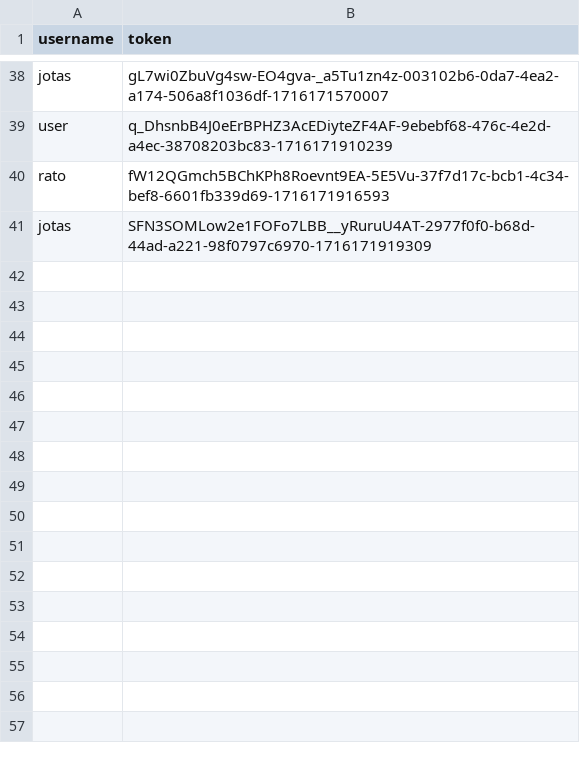
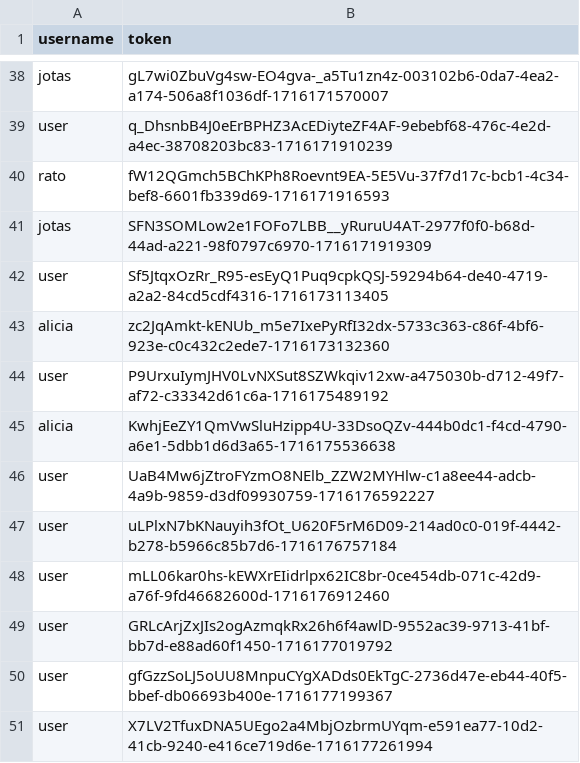
Before and after one commit to francis802/cpd2324, a CSV file: assign2/data/tokens.csv, drawn as a sheet; only a part is shown, gaps mark what is left out.

```diff
--- a/assign2/data/tokens.csv
+++ b/assign2/data/tokens.csv
@@ -41 +41,11 @@ rato,fW12QGmch5BChKPh8Roevnt9EA-5E5Vu-37f7d17c-bcb1-4c34-bef8-6601fb339d69-17161
 jotas,SFN3SOMLow2e1FOFo7LBB__yRuruU4AT-2977f0f0-b68d-44ad-a221-98f0797c6970-1716171919309
+user,Sf5JtqxOzRr_R95-esEyQ1Puq9cpkQSJ-59294b64-de40-4719-a2a2-84cd5cdf4316-1716173113405
+alicia,zc2JqAmkt-kENUb_m5e7IxePyRfI32dx-5733c363-c86f-4bf6-923e-c0c432c2ede7-1716173132360
+user,P9UrxuIymJHV0LvNXSut8SZWkqiv12xw-a475030b-d712-49f7-af72-c33342d61c6a-1716175489192
+alicia,KwhjEeZY1QmVwSluHzipp4U-33DsoQZv-444b0dc1-f4cd-4790-a6e1-5dbb1d6d3a65-1716175536638
+user,UaB4Mw6jZtroFYzmO8NElb_ZZW2MYHlw-c1a8ee44-adcb-4a9b-9859-d3df09930759-1716176592227
+user,uLPlxN7bKNauyih3fOt_U620F5rM6D09-214ad0c0-019f-4442-b278-b5966c85b7d6-1716176757184
+user,mLL06kar0hs-kEWXrEIidrlpx62IC8br-0ce454db-071c-42d9-a76f-9fd46682600d-1716176912460
+user,GRLcArjZxJIs2ogAzmqkRx26h6f4awlD-9552ac39-9713-41bf-bb7d-e88ad60f1450-1716177019792
+user,gfGzzSoLJ5oUU8MnpuCYgXADds0EkTgC-2736d47e-eb44-40f5-bbef-db06693b400e-1716177199367
+user,X7LV2TfuxDNA5UEgo2a4MbjOzbrmUYqm-e591ea77-10d2-41cb-9240-e416ce719d6e-1716177261994
```
Also changed, not shown: 10 other files.
